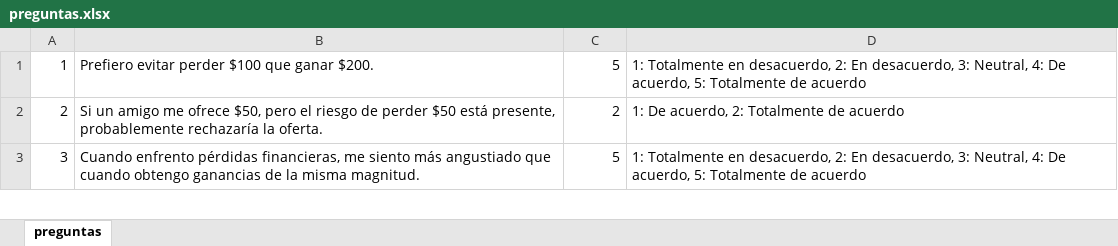
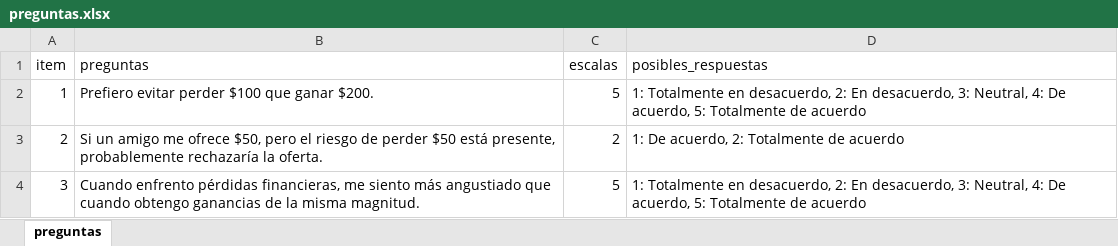
Before and after one commit to ChuchuSalazar/encuesta, an Excel workbook: preguntas.xlsx, sheet preguntas, drawn as a sheet; only a part is shown; values as stored, in another font and other column widths than the file's, no borders; the diff names each change by its address in the sheet, - before the commit and + after, or states it on an @@ line.

Commit message:
Add files via upload

```diff
--- a/preguntas.xlsx (sheet preguntas)
+++ b/preguntas.xlsx (sheet preguntas)
+row 1: item | preguntas | escalas | posibles_respuestas
```
